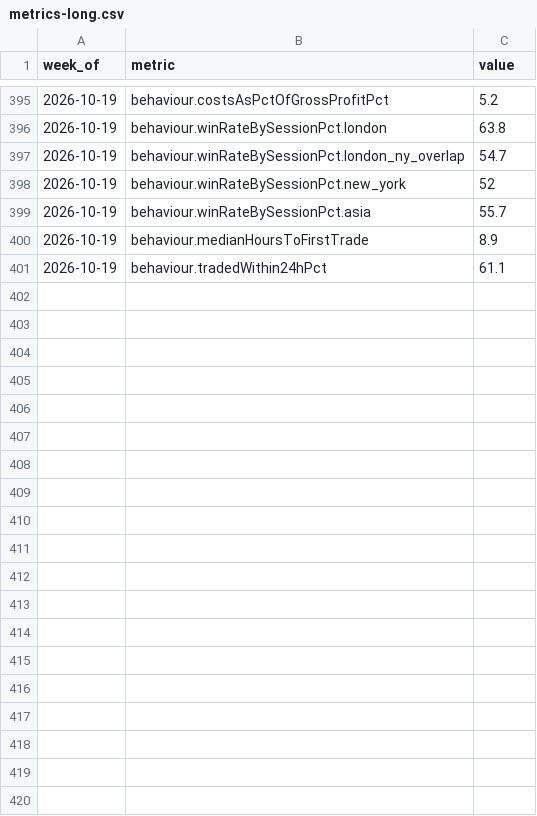
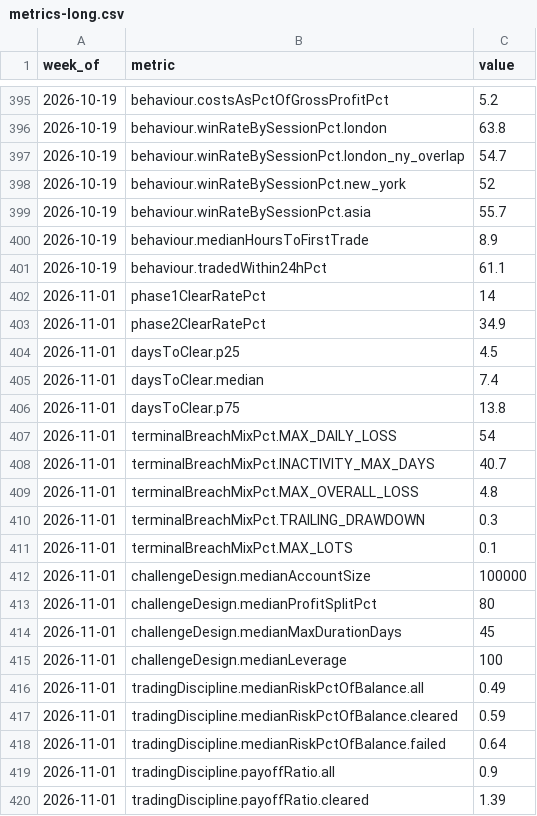
Before and after one commit to PropSim-Enterprise/prop-firm-pass-rates, a CSV file: data/metrics-long.csv, drawn as a sheet; only a part is shown, gaps mark what is left out; the diff covers the shown part only.

```diff
--- a/data/metrics-long.csv
+++ b/data/metrics-long.csv
@@ -401 +401,20 @@ week_of,metric,value
 2026-10-19,behaviour.tradedWithin24hPct,61.1
+2026-11-01,phase1ClearRatePct,14
+2026-11-01,phase2ClearRatePct,34.9
+2026-11-01,daysToClear.p25,4.5
+2026-11-01,daysToClear.median,7.4
+2026-11-01,daysToClear.p75,13.8
+2026-11-01,terminalBreachMixPct.MAX_DAILY_LOSS,54
+2026-11-01,terminalBreachMixPct.INACTIVITY_MAX_DAYS,40.7
+2026-11-01,terminalBreachMixPct.MAX_OVERALL_LOSS,4.8
+2026-11-01,terminalBreachMixPct.TRAILING_DRAWDOWN,0.3
+2026-11-01,terminalBreachMixPct.MAX_LOTS,0.1
+2026-11-01,challengeDesign.medianAccountSize,100000
+2026-11-01,challengeDesign.medianProfitSplitPct,80
+2026-11-01,challengeDesign.medianMaxDurationDays,45
+2026-11-01,challengeDesign.medianLeverage,100
+2026-11-01,tradingDiscipline.medianRiskPctOfBalance.all,0.49
+2026-11-01,tradingDiscipline.medianRiskPctOfBalance.cleared,0.59
+2026-11-01,tradingDiscipline.medianRiskPctOfBalance.failed,0.64
+2026-11-01,tradingDiscipline.payoffRatio.all,0.9
+2026-11-01,tradingDiscipline.payoffRatio.cleared,1.39
```
Also changed, not shown: 31 added rows elsewhere in this file, data/failure-causes.csv, data/survival.csv, 6 other files.
